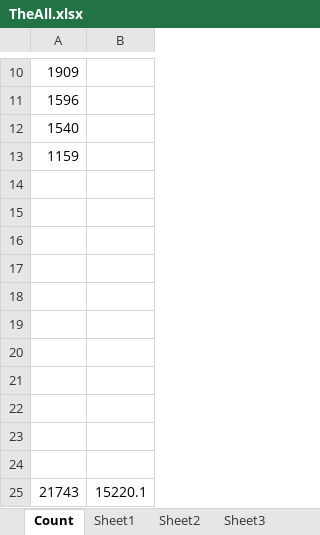
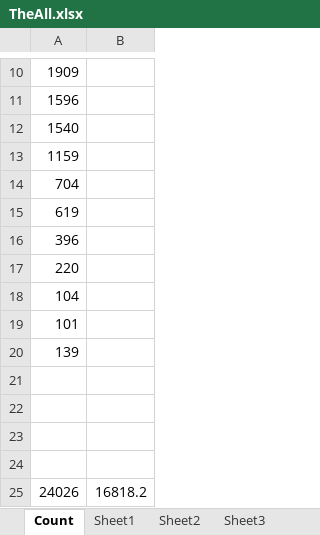
Before and after one commit to vunlin/vunlin.github.io, an Excel workbook: TheAll.xlsx, sheet Count, drawn as a sheet; only a part is shown, gaps mark what is left out; values as stored, in another font and other column widths than the file's, no borders; removed rows and columns are numbered as before the commit, all else as after; the diff names each change by its address in the sheet, - before the commit and + after, or states it on an @@ line.

```diff
--- a/TheAll.xlsx (sheet Count)
+++ b/TheAll.xlsx (sheet Count)
+row 14: 704
+row 15: 619
+row 16: 396
+row 17: 220
+row 18: 104
+row 19: 101
+row 20: 139
-row 25: (empty)
+row 25: 24026 | 16818.2
-row 19: (empty)
-row 20: (empty)
-row 21: (empty)
-row 22: (empty)
-row 23: (empty)
-row 24: (empty)
-row 25: 21743 | 15220.1
```
Also changed, not shown: sheet Sheet15, sheet Sheet16, sheet Sheet17, sheet Sheet20+, sheet Sheet19, sheet Sheet18.
